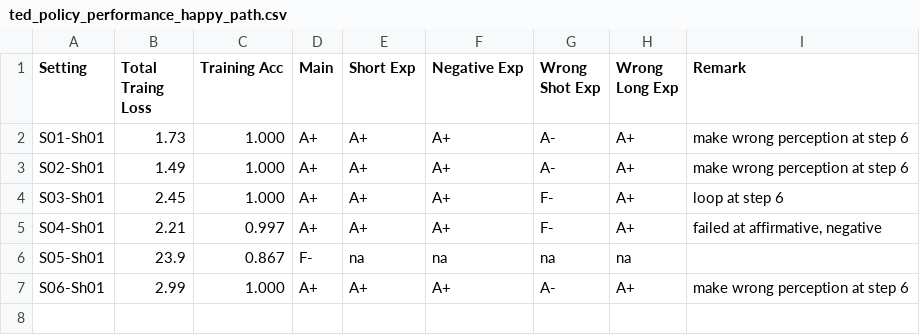
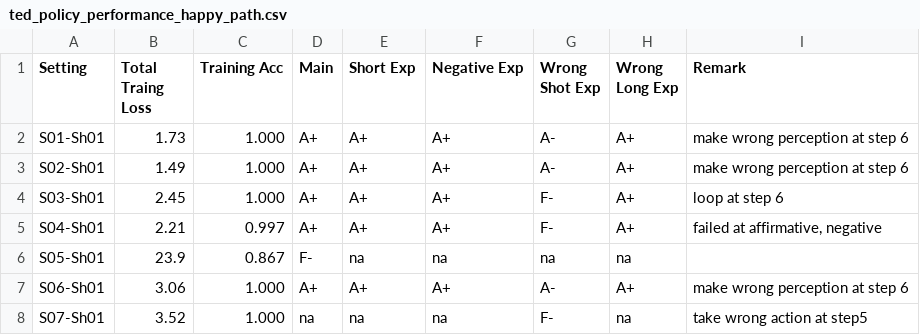
Before and after one commit to sysang/the-english-parrot, a CSV file: TrainingLab/ted_policy_performance_happy_path.csv, drawn as a sheet.

```diff
--- a/TrainingLab/ted_policy_performance_happy_path.csv
+++ b/TrainingLab/ted_policy_performance_happy_path.csv
@@ -6,2 +6,3 @@ S04-Sh01,             2.21,       0.997,  A+,       A+,          A+,
 S05-Sh01,             23.9,       0.867,  F-,       na,          na,            na,            na,                                                     "",
-S06-Sh01,             2.99,       1.000,  A+,       A+,          A+,            A-,            A+,                      "make wrong perception at step 6",
+S06-Sh01,             3.06,       1.000,  A+,       A+,          A+,            A-,            A+,                      "make wrong perception at step 6",
+S07-Sh01,             3.52,       1.000,  na,       na,          na,            F-,            na,                           "take wrong action at step5",
```
Also changed, not shown: TrainingLab/ted_policy_configuration_parameters-sheet01.csv, 2 other files.
